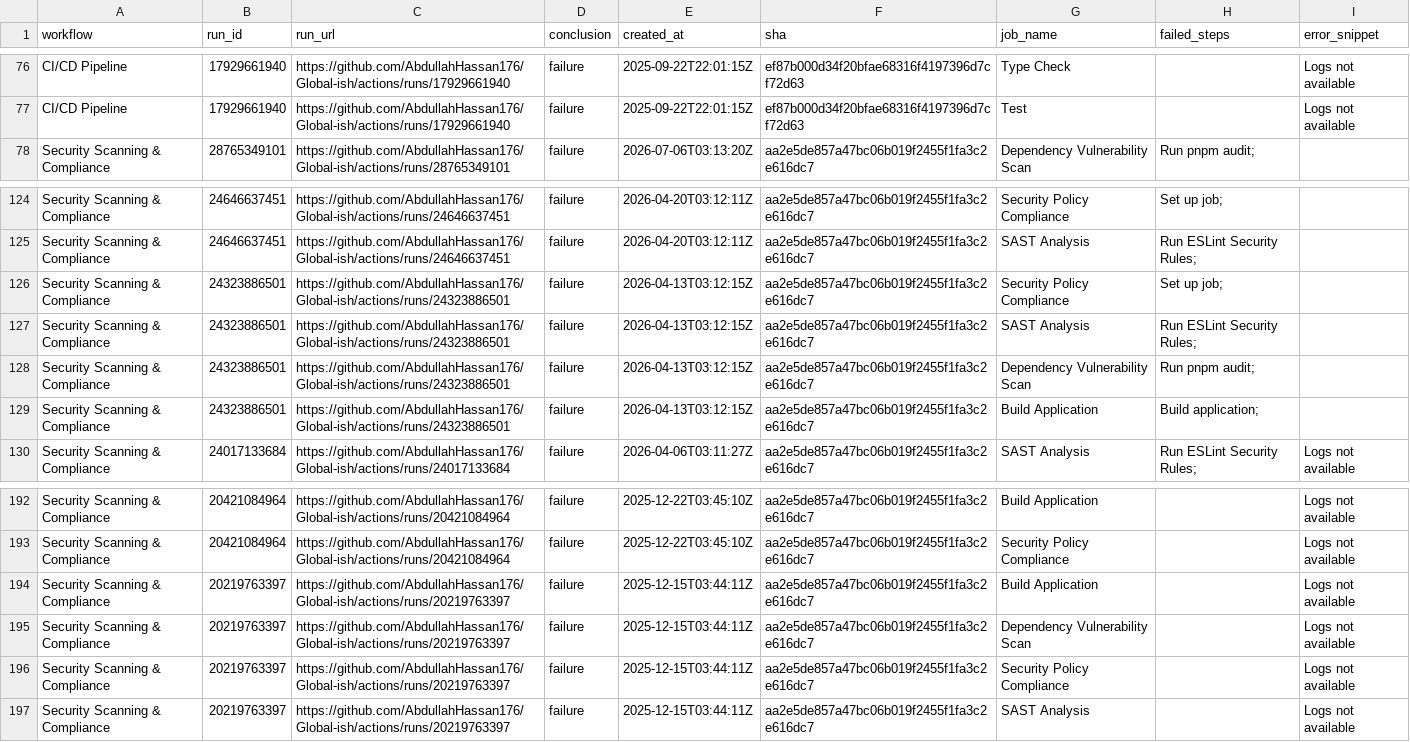
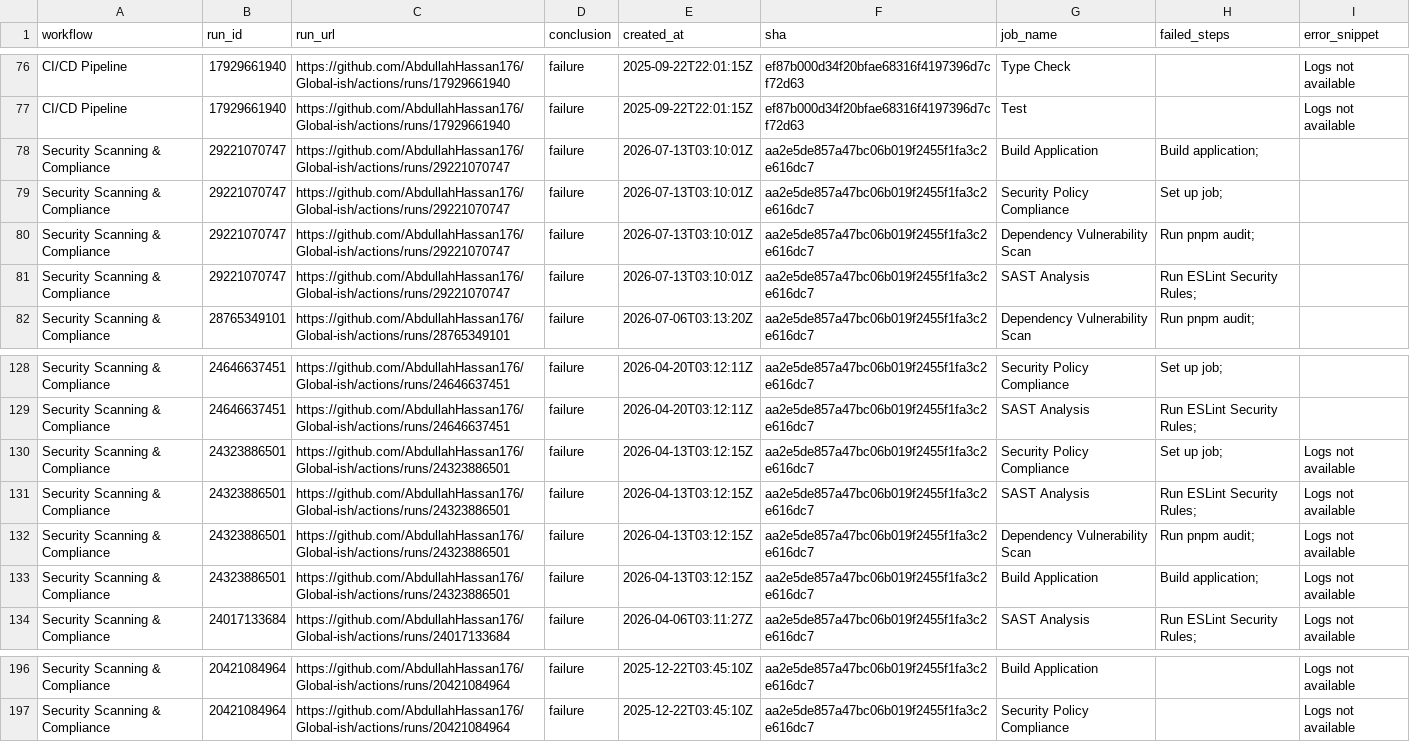
Before and after one commit to AbdullahHassan176/Global-ish, a CSV file: reports/summary.csv, drawn as a sheet; only a part is shown, gaps mark what is left out.

```diff
--- a/reports/summary.csv
+++ b/reports/summary.csv
@@ -77,2 +77,6 @@ CI/CD Pipeline,17929661940,https://github.com/AbdullahHassan176/Global-ish/actio
 CI/CD Pipeline,17929661940,https://github.com/AbdullahHassan176/Global-ish/actions/runs/17929661940,failure,2025-09-22T22:01:15Z,ef87b000d34f20bfae68316f4197396d7cf72d63,Test,,Logs not available
+Security Scanning & Compliance,29221070747,https://github.com/AbdullahHassan176/Global-ish/actions/runs/29221070747,failure,2026-07-13T03:10:01Z,aa2e5de857a47bc06b019f2455f1fa3c2e616dc7,Build Application,Build application;,
+Security Scanning & Compliance,29221070747,https://github.com/AbdullahHassan176/Global-ish/actions/runs/29221070747,failure,2026-07-13T03:10:01Z,aa2e5de857a47bc06b019f2455f1fa3c2e616dc7,Security Policy Compliance,Set up job;,
+Security Scanning & Compliance,29221070747,https://github.com/AbdullahHassan176/Global-ish/actions/runs/29221070747,failure,2026-07-13T03:10:01Z,aa2e5de857a47bc06b019f2455f1fa3c2e616dc7,Dependency Vulnerability Scan,Run pnpm audit;,
+Security Scanning & Compliance,29221070747,https://github.com/AbdullahHassan176/Global-ish/actions/runs/29221070747,failure,2026-07-13T03:10:01Z,aa2e5de857a47bc06b019f2455f1fa3c2e616dc7,SAST Analysis,Run ESLint Security Rules;,
 Security Scanning & Compliance,28765349101,https://github.com/AbdullahHassan176/Global-ish/actions/runs/28765349101,failure,2026-07-06T03:13:20Z,aa2e5de857a47bc06b019f2455f1fa3c2e616dc7,Dependency Vulnerability Scan,Run pnpm audit;,
@@ -125,6 +129,6 @@ Security Scanning & Compliance,24646637451,https://github.com/AbdullahHassan176/
 Security Scanning & Compliance,24646637451,https://github.com/AbdullahHassan176/Global-ish/actions/runs/24646637451,failure,2026-04-20T03:12:11Z,aa2e5de857a47bc06b019f2455f1fa3c2e616dc7,SAST Analysis,Run ESLint Security Rules;,
-Security Scanning & Compliance,24323886501,https://github.com/AbdullahHassan176/Global-ish/actions/runs/24323886501,failure,2026-04-13T03:12:15Z,aa2e5de857a47bc06b019f2455f1fa3c2e616dc7,Security Policy Compliance,Set up job;,
-Security Scanning & Compliance,24323886501,https://github.com/AbdullahHassan176/Global-ish/actions/runs/24323886501,failure,2026-04-13T03:12:15Z,aa2e5de857a47bc06b019f2455f1fa3c2e616dc7,SAST Analysis,Run ESLint Security Rules;,
-Security Scanning & Compliance,24323886501,https://github.com/AbdullahHassan176/Global-ish/actions/runs/24323886501,failure,2026-04-13T03:12:15Z,aa2e5de857a47bc06b019f2455f1fa3c2e616dc7,Dependency Vulnerability Scan,Run pnpm audit;,
-Security Scanning & Compliance,24323886501,https://github.com/AbdullahHassan176/Global-ish/actions/runs/24323886501,failure,2026-04-13T03:12:15Z,aa2e5de857a47bc06b019f2455f1fa3c2e616dc7,Build Application,Build application;,
+Security Scanning & Compliance,24323886501,https://github.com/AbdullahHassan176/Global-ish/actions/runs/24323886501,failure,2026-04-13T03:12:15Z,aa2e5de857a47bc06b019f2455f1fa3c2e616dc7,Security Policy Compliance,Set up job;,Logs not available
+Security Scanning & Compliance,24323886501,https://github.com/AbdullahHassan176/Global-ish/actions/runs/24323886501,failure,2026-04-13T03:12:15Z,aa2e5de857a47bc06b019f2455f1fa3c2e616dc7,SAST Analysis,Run ESLint Security Rules;,Logs not available
+Security Scanning & Compliance,24323886501,https://github.com/AbdullahHassan176/Global-ish/actions/runs/24323886501,failure,2026-04-13T03:12:15Z,aa2e5de857a47bc06b019f2455f1fa3c2e616dc7,Dependency Vulnerability Scan,Run pnpm audit;,Logs not available
+Security Scanning & Compliance,24323886501,https://github.com/AbdullahHassan176/Global-ish/actions/runs/24323886501,failure,2026-04-13T03:12:15Z,aa2e5de857a47bc06b019f2455f1fa3c2e616dc7,Build Application,Build application;,Logs not available
 Security Scanning & Compliance,24017133684,https://github.com/AbdullahHassan176/Global-ish/actions/runs/24017133684,failure,2026-04-06T03:11:27Z,aa2e5de857a47bc06b019f2455f1fa3c2e616dc7,SAST Analysis,Run ESLint Security Rules;,Logs not available
@@ -193,5 +197 @@ Security Scanning & Compliance,20421084964,https://github.com/AbdullahHassan176/
 Security Scanning & Compliance,20421084964,https://github.com/AbdullahHassan176/Global-ish/actions/runs/20421084964,failure,2025-12-22T03:45:10Z,aa2e5de857a47bc06b019f2455f1fa3c2e616dc7,Security Policy Compliance,,Logs not available
-Security Scanning & Compliance,20219763397,https://github.com/AbdullahHassan176/Global-ish/actions/runs/20219763397,failure,2025-12-15T03:44:11Z,aa2e5de857a47bc06b019f2455f1fa3c2e616dc7,Build Application,,Logs not available
-Security Scanning & Compliance,20219763397,https://github.com/AbdullahHassan176/Global-ish/actions/runs/20219763397,failure,2025-12-15T03:44:11Z,aa2e5de857a47bc06b019f2455f1fa3c2e616dc7,Dependency Vulnerability Scan,,Logs not available
-Security Scanning & Compliance,20219763397,https://github.com/AbdullahHassan176/Global-ish/actions/runs/20219763397,failure,2025-12-15T03:44:11Z,aa2e5de857a47bc06b019f2455f1fa3c2e616dc7,Security Policy Compliance,,Logs not available
-Security Scanning & Compliance,20219763397,https://github.com/AbdullahHassan176/Global-ish/actions/runs/20219763397,failure,2025-12-15T03:44:11Z,aa2e5de857a47bc06b019f2455f1fa3c2e616dc7,SAST Analysis,,Logs not available
```
Also changed, not shown: 1 other file.
